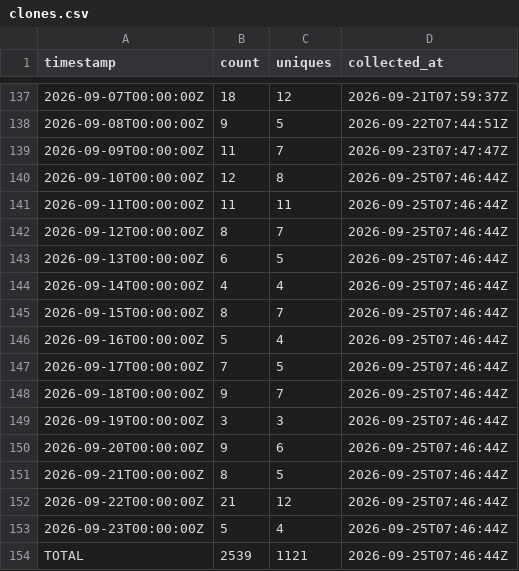
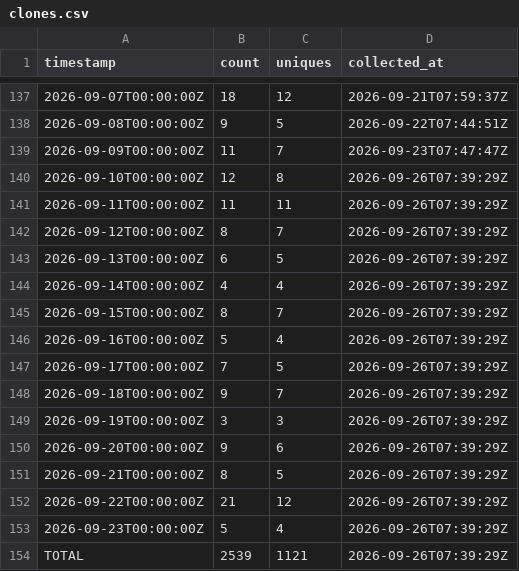
Before and after one commit to J-King-Dottie/aus-data-agent-mcp, a CSV file: github-traffic/clones.csv, drawn as a sheet; only a part is shown, gaps mark what is left out.

```diff
--- a/github-traffic/clones.csv
+++ b/github-traffic/clones.csv
@@ -139,16 +139,16 @@ timestamp,count,uniques,collected_at
 2026-09-09T00:00:00Z,11,7,2026-09-23T07:47:47Z
-2026-09-10T00:00:00Z,12,8,2026-09-25T07:46:44Z
-2026-09-11T00:00:00Z,11,11,2026-09-25T07:46:44Z
-2026-09-12T00:00:00Z,8,7,2026-09-25T07:46:44Z
-2026-09-13T00:00:00Z,6,5,2026-09-25T07:46:44Z
-2026-09-14T00:00:00Z,4,4,2026-09-25T07:46:44Z
-2026-09-15T00:00:00Z,8,7,2026-09-25T07:46:44Z
-2026-09-16T00:00:00Z,5,4,2026-09-25T07:46:44Z
-2026-09-17T00:00:00Z,7,5,2026-09-25T07:46:44Z
-2026-09-18T00:00:00Z,9,7,2026-09-25T07:46:44Z
-2026-09-19T00:00:00Z,3,3,2026-09-25T07:46:44Z
-2026-09-20T00:00:00Z,9,6,2026-09-25T07:46:44Z
-2026-09-21T00:00:00Z,8,5,2026-09-25T07:46:44Z
-2026-09-22T00:00:00Z,21,12,2026-09-25T07:46:44Z
-2026-09-23T00:00:00Z,5,4,2026-09-25T07:46:44Z
-TOTAL,2539,1121,2026-09-25T07:46:44Z
+2026-09-10T00:00:00Z,12,8,2026-09-26T07:39:29Z
+2026-09-11T00:00:00Z,11,11,2026-09-26T07:39:29Z
+2026-09-12T00:00:00Z,8,7,2026-09-26T07:39:29Z
+2026-09-13T00:00:00Z,6,5,2026-09-26T07:39:29Z
+2026-09-14T00:00:00Z,4,4,2026-09-26T07:39:29Z
+2026-09-15T00:00:00Z,8,7,2026-09-26T07:39:29Z
+2026-09-16T00:00:00Z,5,4,2026-09-26T07:39:29Z
+2026-09-17T00:00:00Z,7,5,2026-09-26T07:39:29Z
+2026-09-18T00:00:00Z,9,7,2026-09-26T07:39:29Z
+2026-09-19T00:00:00Z,3,3,2026-09-26T07:39:29Z
+2026-09-20T00:00:00Z,9,6,2026-09-26T07:39:29Z
+2026-09-21T00:00:00Z,8,5,2026-09-26T07:39:29Z
+2026-09-22T00:00:00Z,21,12,2026-09-26T07:39:29Z
+2026-09-23T00:00:00Z,5,4,2026-09-26T07:39:29Z
+TOTAL,2539,1121,2026-09-26T07:39:29Z
```
Also changed, not shown: github-traffic/views.csv.
